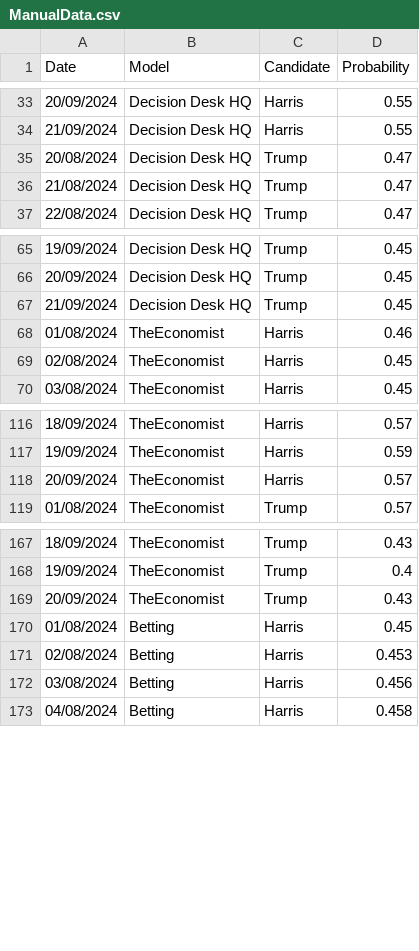
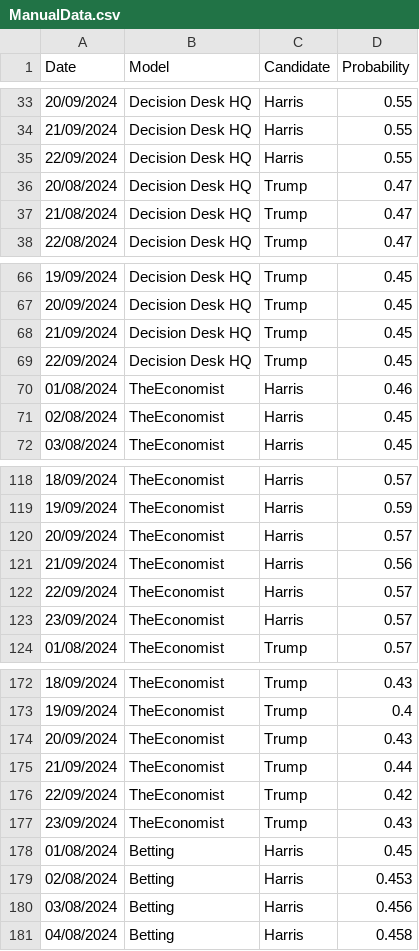
Before and after one commit to PaulMainwood/Election2024, a CSV file: ManualData.csv, drawn as a sheet; only a part is shown, gaps mark what is left out.

```diff
--- a/ManualData.csv
+++ b/ManualData.csv
@@ -34,2 +34,3 @@ Date,Model,Candidate,Probability
 21/09/2024,Decision Desk HQ,Harris,0.55
+22/09/2024,Decision Desk HQ,Harris,0.55
 20/08/2024,Decision Desk HQ,Trump,0.47
@@ -67,2 +68,3 @@ Date,Model,Candidate,Probability
 21/09/2024,Decision Desk HQ,Trump,0.45
+22/09/2024,Decision Desk HQ,Trump,0.45
 01/08/2024,TheEconomist,Harris,0.46
@@ -118,2 +120,5 @@ Date,Model,Candidate,Probability
 20/09/2024,TheEconomist,Harris,0.57
+21/09/2024,TheEconomist,Harris,0.56
+22/09/2024,TheEconomist,Harris,0.57
+23/09/2024,TheEconomist,Harris,0.57
 01/08/2024,TheEconomist,Trump,0.57
@@ -169,2 +174,5 @@ Date,Model,Candidate,Probability
 20/09/2024,TheEconomist,Trump,0.43
+21/09/2024,TheEconomist,Trump,0.44
+22/09/2024,TheEconomist,Trump,0.42
+23/09/2024,TheEconomist,Trump,0.43
 01/08/2024,Betting,Harris,0.45
```
Also changed, not shown: aggregated_data.csv, aggregated_data_wide.csv, 2 other files.
